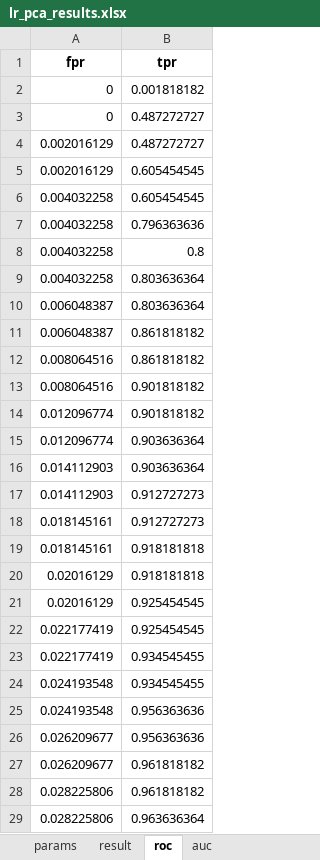
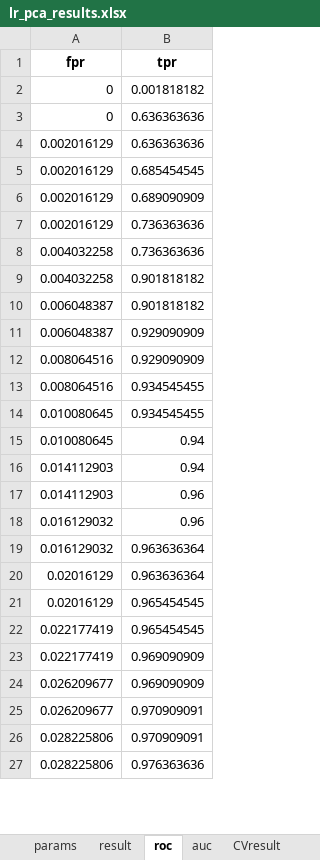
Before and after one commit to tjwhalenUVA/CS-584-Final, an Excel workbook: results/lr_pca_results.xlsx, sheet roc, drawn as a sheet; only a part is shown; values as stored, in another font and other column widths than the file's, no borders; removed rows and columns are numbered as before the commit, all else as after; the diff covers the shown part only; the diff names each change by its address in the sheet, - before the commit and + after, or states it on an @@ line.

```diff
--- a/results/lr_pca_results.xlsx (sheet roc)
+++ b/results/lr_pca_results.xlsx (sheet roc)
+sheet tab: CVresult
-B3:B4 (tpr): 0.487272727
+B3:B4 (tpr): 0.636363636
-B5 (tpr): 0.605454545
+B5 (tpr): 0.685454545
-row 6: 0.004032258 | 0.605454545
-row 7: 0.004032258 | 0.796363636
+row 6: 0.002016129 | 0.689090909
+row 7: 0.002016129 | 0.736363636
-B8 (tpr): 0.8
+B8 (tpr): 0.736363636
-B9:B10 (tpr): 0.803636364
+B9:B10 (tpr): 0.901818182
-B11:B12 (tpr): 0.861818182
+B11:B12 (tpr): 0.929090909
-B13 (tpr): 0.901818182
+B13 (tpr): 0.934545455
-row 14: 0.012096774 | 0.901818182
-row 15: 0.012096774 | 0.903636364
+row 14: 0.010080645 | 0.934545455
+row 15: 0.010080645 | 0.94
-B16 (tpr): 0.903636364
+B16 (tpr): 0.94
-B17 (tpr): 0.912727273
+B17 (tpr): 0.96
-row 18: 0.018145161 | 0.912727273
-row 19: 0.018145161 | 0.918181818
+row 18: 0.016129032 | 0.96
+row 19: 0.016129032 | 0.963636364
-B20 (tpr): 0.918181818
+B20 (tpr): 0.963636364
-B21:B22 (tpr): 0.925454545
+B21:B22 (tpr): 0.965454545
-B23 (tpr): 0.934545455
+B23 (tpr): 0.969090909
-row 24: 0.024193548 | 0.934545455
-row 25: 0.024193548 | 0.956363636
-B24 (tpr): 0.956363636
+B24 (tpr): 0.969090909
-B25:B26 (tpr): 0.961818182
+B25:B26 (tpr): 0.970909091
-B27 (tpr): 0.963636364
+B27 (tpr): 0.976363636
```
Also changed, not shown: 3 added rows, 1 removed row and 14 edited cells elsewhere in this sheet, sheet result, sheet params, sheet auc, results/dt_results.xlsx, results/knn_pca_results.xlsx, 5 other files.
